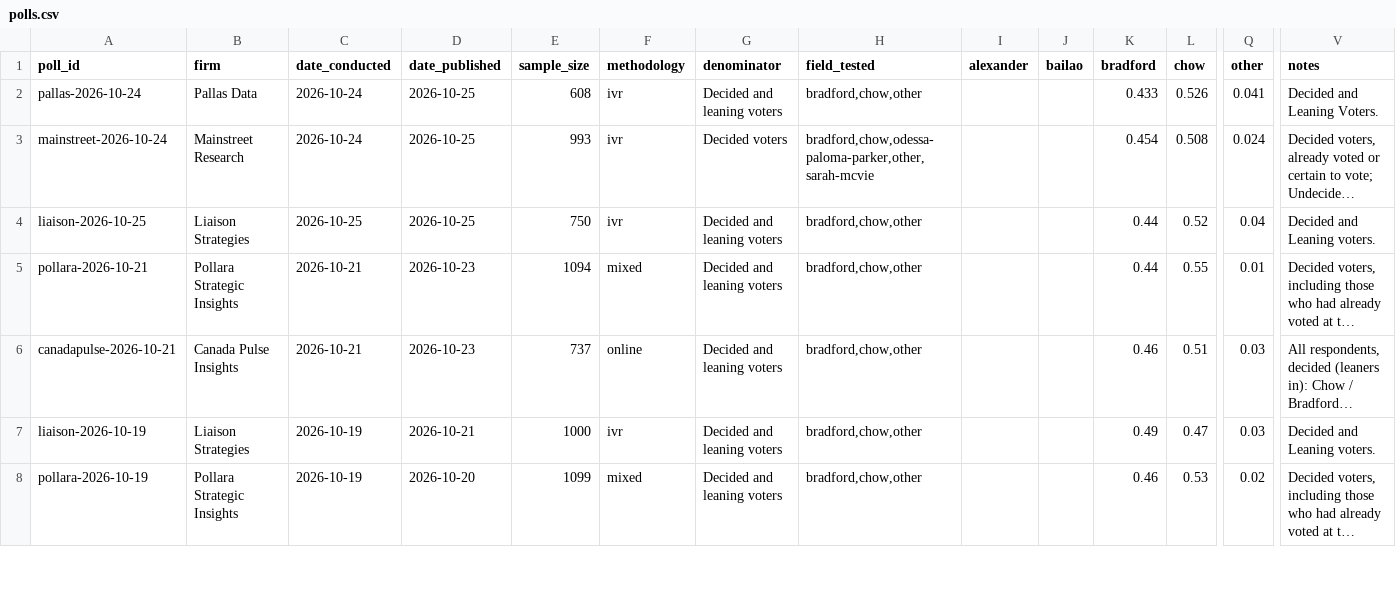
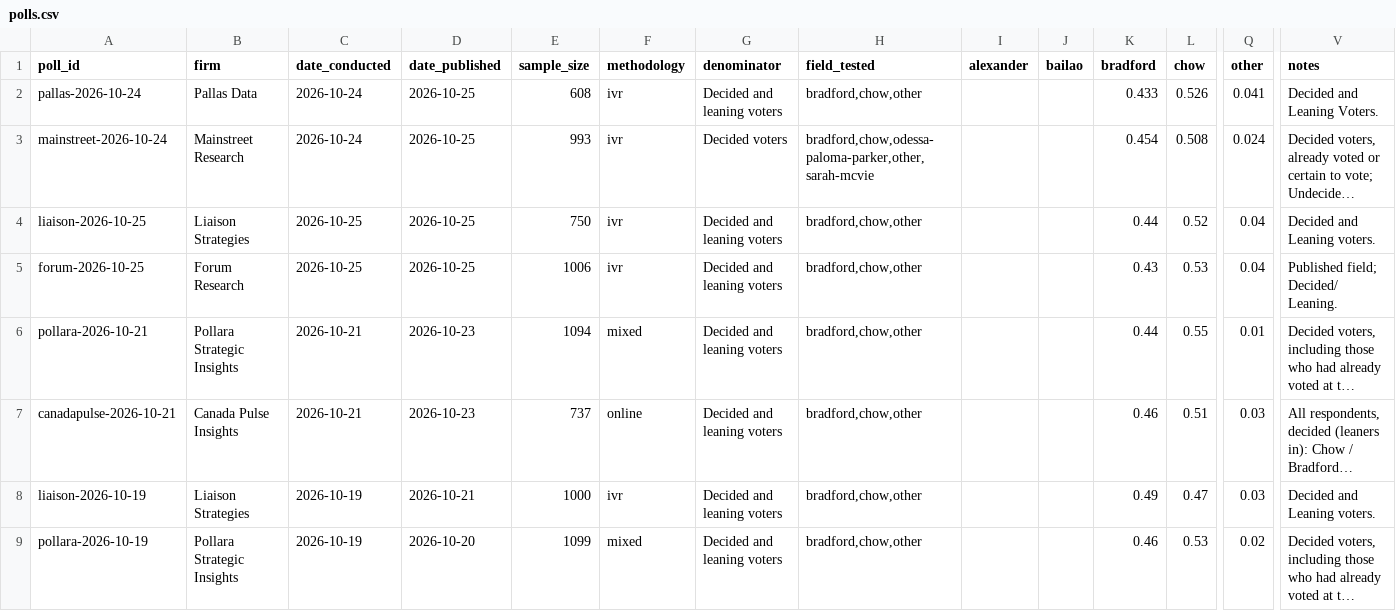
Before and after one commit to alexwolson/toronto-election-poll-tracker-data, a CSV file: data/raw/polls/polls.csv, drawn as a sheet; only a part is shown, gaps mark what is left out; long unchanged cells end in …; rows hold the shown columns only; the diff names each change by its address in the sheet, - before the commit and + after, or states it on an @@ line.

```diff
--- a/data/raw/polls/polls.csv
+++ b/data/raw/polls/polls.csv
+row 5: forum-2026-10-25 | Forum Research | 2026-10-25 | 2026-10-25 | 1006 | ivr | Decided and leaning voters | bradford,chow,other |  |  | 0.43 | 0.53 | 0.04 | Published field; Decided/ Leaning.
```
Also changed, not shown: data/raw/polls/poll_readings.csv, data/raw/polls/poll_responses.csv, 8 other files.
